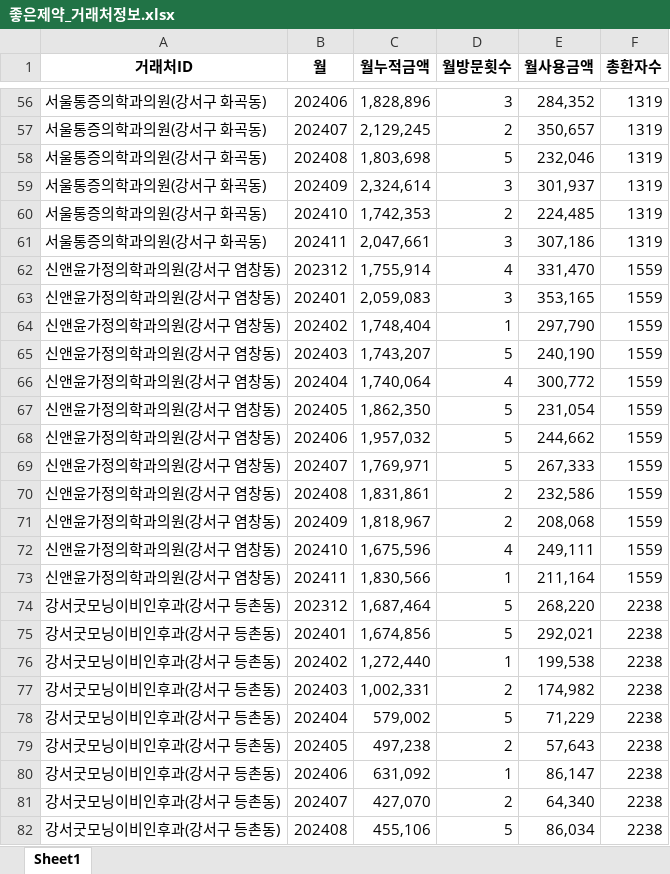
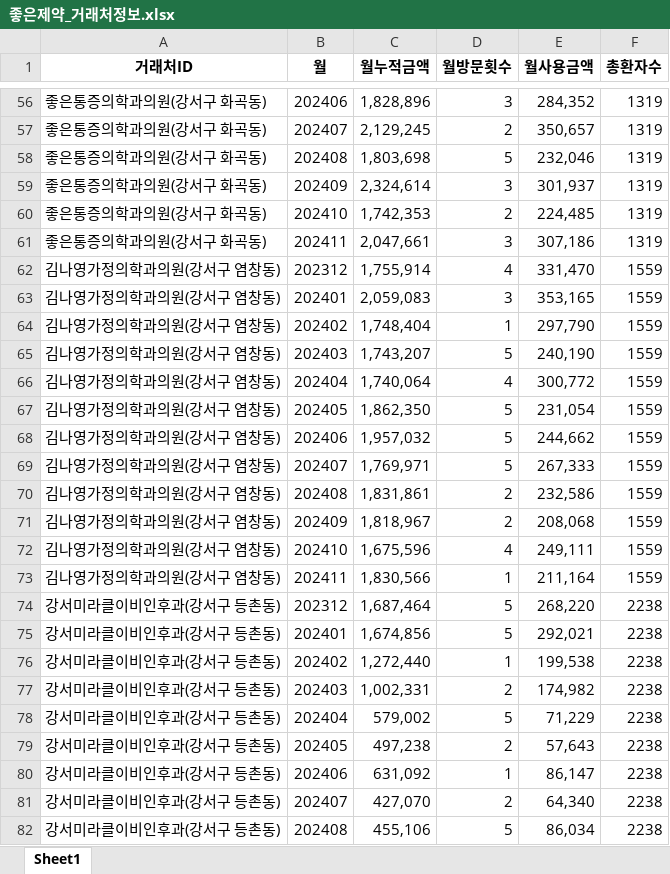
Before and after one commit to gobokuku82/beta_narutalk, an Excel workbook: database/raw_data/내부자료/좋은제약_거래처정보.xlsx, sheet Sheet1, drawn as a sheet; only a part is shown, gaps mark what is left out; values as stored, in another font and other column widths than the file's, no borders; the diff covers the shown part only; the diff names each change by its address in the sheet, - before the commit and + after, or states it on an @@ line.

```diff
--- a/database/raw_data/내부자료/좋은제약_거래처정보.xlsx (sheet Sheet1)
+++ b/database/raw_data/내부자료/좋은제약_거래처정보.xlsx (sheet Sheet1)
-A56:A61 (거래처ID): 서울통증의학과의원(강서구 화곡동)
+A56:A61 (거래처ID): 좋은통증의학과의원(강서구 화곡동)
-A62:A73 (거래처ID): 신앤윤가정의학과의원(강서구 염창동)
+A62:A73 (거래처ID): 김나영가정의학과의원(강서구 염창동)
-A74:A82 (거래처ID): 강서굿모닝이비인후과(강서구 등촌동)
+A74:A82 (거래처ID): 강서미라클이비인후과(강서구 등촌동)
```
Also changed, not shown: 465 edited cells elsewhere in this sheet, database/raw_data/내부자료/좋은제약_실적자료_최수아.xlsx, 36 other files.
